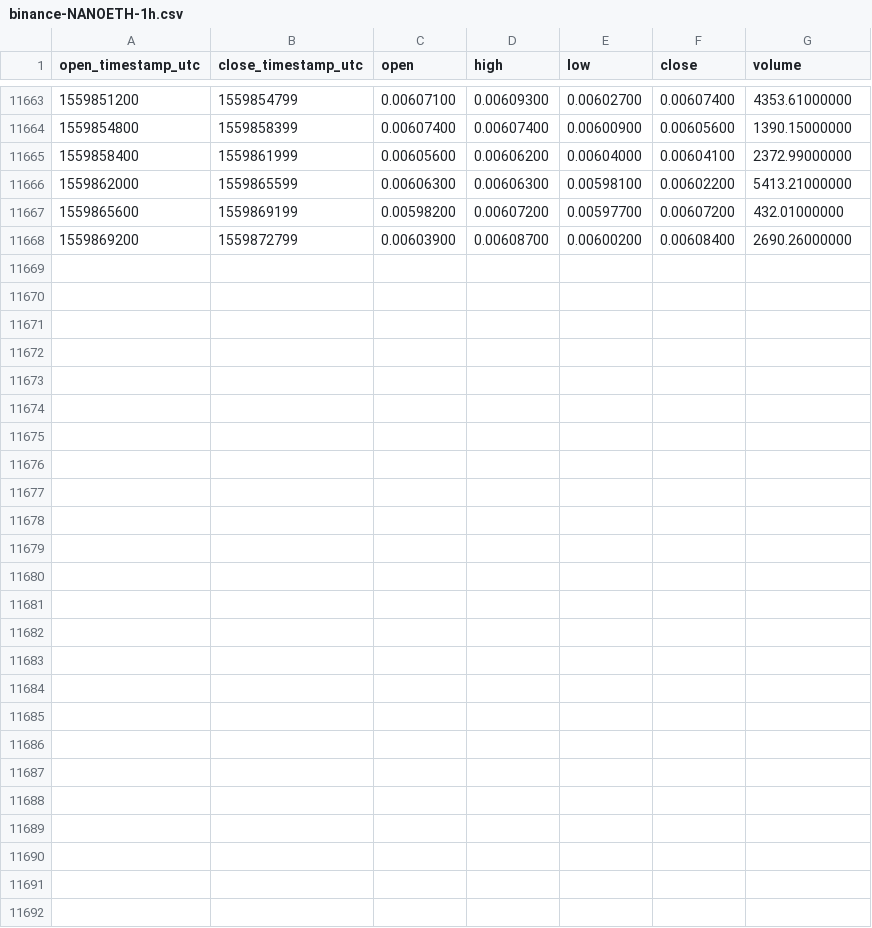
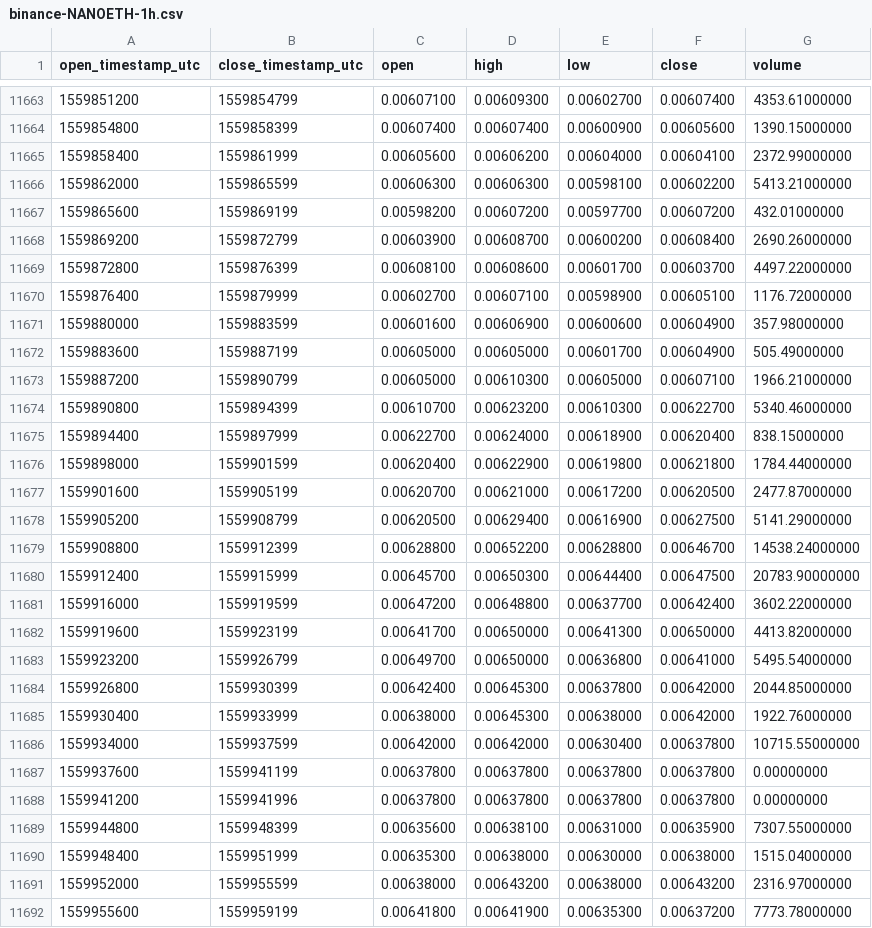
Before and after one commit to cryptobigbro/binance-NANOETH, a CSV file: binance-NANOETH-1h.csv, drawn as a sheet; only a part is shown, gaps mark what is left out.

Commit message:
Update OHLCV data.

```diff
--- a/binance-NANOETH-1h.csv
+++ b/binance-NANOETH-1h.csv
@@ -11668 +11668,25 @@ open_timestamp_utc,close_timestamp_utc,open,high,low,close,volume
 1559869200,1559872799,0.00603900,0.00608700,0.00600200,0.00608400,2690.26000000
+1559872800,1559876399,0.00608100,0.00608600,0.00601700,0.00603700,4497.22000000
+1559876400,1559879999,0.00602700,0.00607100,0.00598900,0.00605100,1176.72000000
+1559880000,1559883599,0.00601600,0.00606900,0.00600600,0.00604900,357.98000000
+1559883600,1559887199,0.00605000,0.00605000,0.00601700,0.00604900,505.49000000
+1559887200,1559890799,0.00605000,0.00610300,0.00605000,0.00607100,1966.21000000
+1559890800,1559894399,0.00610700,0.00623200,0.00610300,0.00622700,5340.46000000
+1559894400,1559897999,0.00622700,0.00624000,0.00618900,0.00620400,838.15000000
+1559898000,1559901599,0.00620400,0.00622900,0.00619800,0.00621800,1784.44000000
+1559901600,1559905199,0.00620700,0.00621000,0.00617200,0.00620500,2477.87000000
+1559905200,1559908799,0.00620500,0.00629400,0.00616900,0.00627500,5141.29000000
+1559908800,1559912399,0.00628800,0.00652200,0.00628800,0.00646700,14538.24000000
+1559912400,1559915999,0.00645700,0.00650300,0.00644400,0.00647500,20783.90000000
+1559916000,1559919599,0.00647200,0.00648800,0.00637700,0.00642400,3602.22000000
+1559919600,1559923199,0.00641700,0.00650000,0.00641300,0.00650000,4413.82000000
+1559923200,1559926799,0.00649700,0.00650000,0.00636800,0.00641000,5495.54000000
+1559926800,1559930399,0.00642400,0.00645300,0.00637800,0.00642000,2044.85000000
+1559930400,1559933999,0.00638000,0.00645300,0.00638000,0.00642000,1922.76000000
+1559934000,1559937599,0.00642000,0.00642000,0.00630400,0.00637800,10715.55000000
+1559937600,1559941199,0.00637800,0.00637800,0.00637800,0.00637800,0.00000000
+1559941200,1559941996,0.00637800,0.00637800,0.00637800,0.00637800,0.00000000
+1559944800,1559948399,0.00635600,0.00638100,0.00631000,0.00635900,7307.55000000
+1559948400,1559951999,0.00635300,0.00638000,0.00630000,0.00638000,1515.04000000
+1559952000,1559955599,0.00638000,0.00643200,0.00638000,0.00643200,2316.97000000
+1559955600,1559959199,0.00641800,0.00641900,0.00635300,0.00637200,7773.78000000
```
Also changed, not shown: binance-NANOETH-1d.csv.
